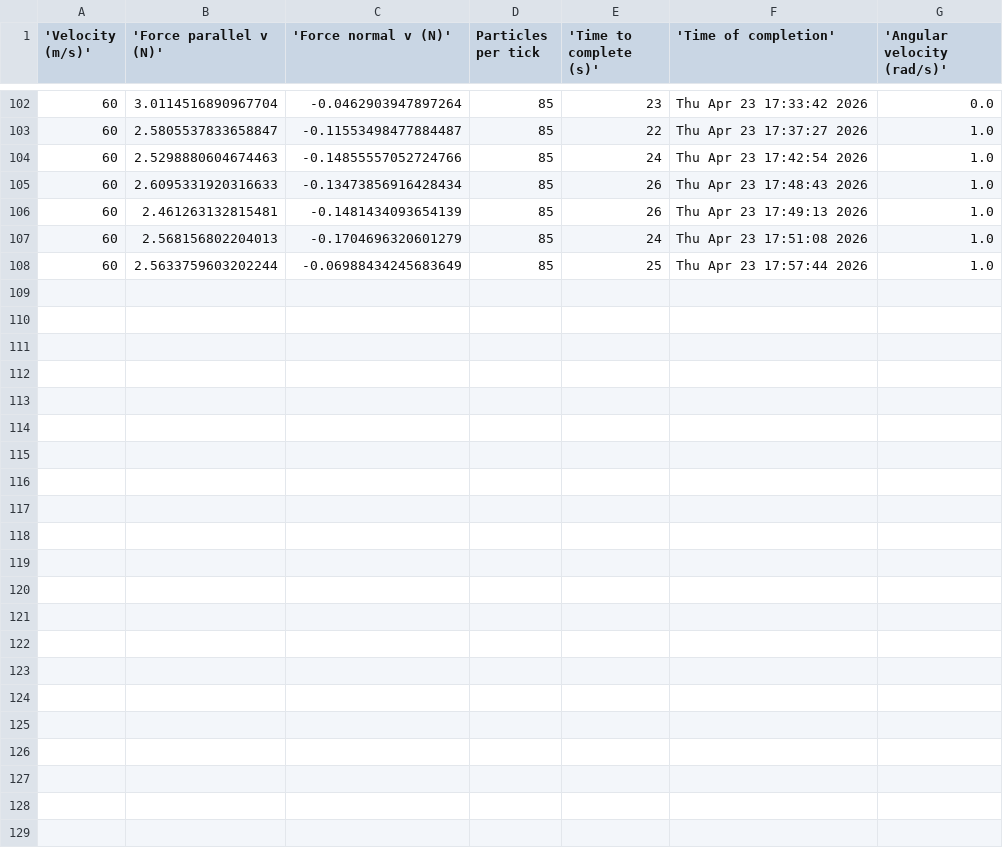
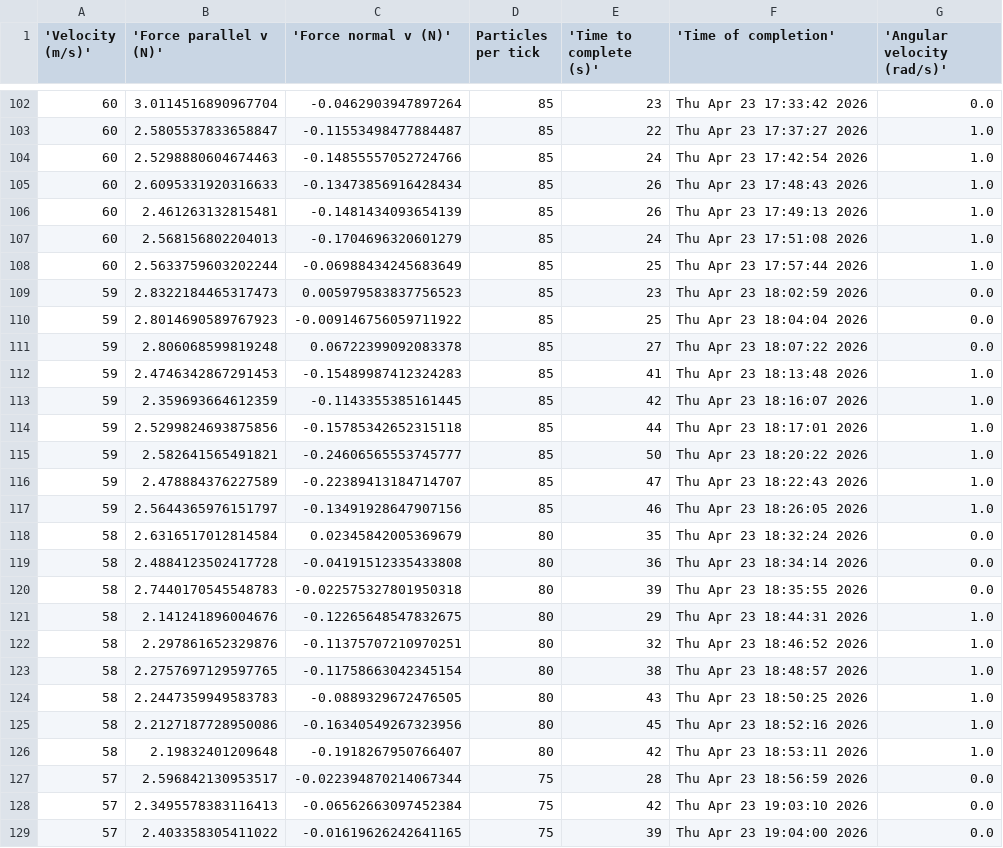
Before and after one commit to BruhddyTheThird/ProfCPisGoatedLib, a CSV file: Final Project/force_output.csv, drawn as a sheet; only a part is shown, gaps mark what is left out; the diff names each change by its address in the sheet, - before the commit and + after, or states it on an @@ line.

Commit message:
58m/s done

```diff
--- a/Final Project/force_output.csv
+++ b/Final Project/force_output.csv
+row 109: 59 | 2.8322184465317473 | 0.005979583837756523 | 85 | 23 | Thu Apr 23 18:02:59 2026 | 0.0
+row 110: 59 | 2.8014690589767923 | -0.009146756059711922 | 85 | 25 | Thu Apr 23 18:04:04 2026 | 0.0
+row 111: 59 | 2.806068599819248 | 0.06722399092083378 | 85 | 27 | Thu Apr 23 18:07:22 2026 | 0.0
+row 112: 59 | 2.4746342867291453 | -0.15489987412324283 | 85 | 41 | Thu Apr 23 18:13:48 2026 | 1.0
+row 113: 59 | 2.359693664612359 | -0.1143355385161445 | 85 | 42 | Thu Apr 23 18:16:07 2026 | 1.0
+row 114: 59 | 2.5299824693875856 | -0.15785342652315118 | 85 | 44 | Thu Apr 23 18:17:01 2026 | 1.0
+row 115: 59 | 2.582641565491821 | -0.24606565553745777 | 85 | 50 | Thu Apr 23 18:20:22 2026 | 1.0
+row 116: 59 | 2.478884376227589 | -0.22389413184714707 | 85 | 47 | Thu Apr 23 18:22:43 2026 | 1.0
+row 117: 59 | 2.5644365976151797 | -0.13491928647907156 | 85 | 46 | Thu Apr 23 18:26:05 2026 | 1.0
+row 118: 58 | 2.6316517012814584 | 0.02345842005369679 | 80 | 35 | Thu Apr 23 18:32:24 2026 | 0.0
+row 119: 58 | 2.4884123502417728 | -0.04191512335433808 | 80 | 36 | Thu Apr 23 18:34:14 2026 | 0.0
+row 120: 58 | 2.7440170545548783 | -0.022575327801950318 | 80 | 39 | Thu Apr 23 18:35:55 2026 | 0.0
+row 121: 58 | 2.141241896004676 | -0.12265648547832675 | 80 | 29 | Thu Apr 23 18:44:31 2026 | 1.0
+row 122: 58 | 2.297861652329876 | -0.11375707210970251 | 80 | 32 | Thu Apr 23 18:46:52 2026 | 1.0
+row 123: 58 | 2.2757697129597765 | -0.11758663042345154 | 80 | 38 | Thu Apr 23 18:48:57 2026 | 1.0
+row 124: 58 | 2.2447359949583783 | -0.0889329672476505 | 80 | 43 | Thu Apr 23 18:50:25 2026 | 1.0
+row 125: 58 | 2.2127187728950086 | -0.16340549267323956 | 80 | 45 | Thu Apr 23 18:52:16 2026 | 1.0
+row 126: 58 | 2.19832401209648 | -0.1918267950766407 | 80 | 42 | Thu Apr 23 18:53:11 2026 | 1.0
+row 127: 57 | 2.596842130953517 | -0.022394870214067344 | 75 | 28 | Thu Apr 23 18:56:59 2026 | 0.0
+row 128: 57 | 2.3495578383116413 | -0.06562663097452384 | 75 | 42 | Thu Apr 23 19:03:10 2026 | 0.0
+row 129: 57 | 2.403358305411022 | -0.01619626242641165 | 75 | 39 | Thu Apr 23 19:04:00 2026 | 0.0
```
